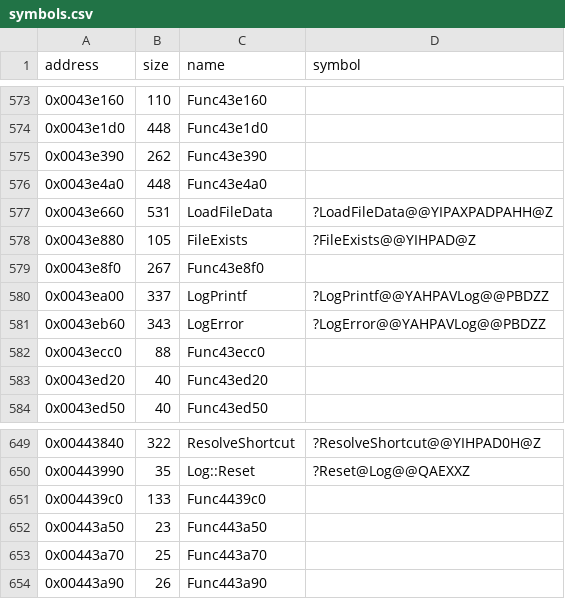
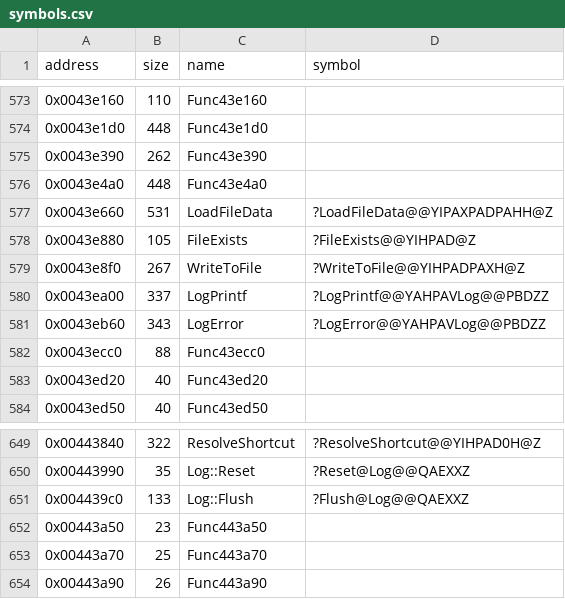
Before and after one commit to Cirno-Labs/th08, a CSV file: config/symbols.csv, drawn as a sheet; only a part is shown, gaps mark what is left out.

Commit message:
Decompile Log::Flush (0x4439c0)
Names WriteToFile (0x43e8f0).

```diff
--- a/config/symbols.csv
+++ b/config/symbols.csv
@@ -578,3 +578,3 @@ address,size,name,symbol
 0x0043e880,105,FileExists,?FileExists@@YIHPAD@Z
-0x0043e8f0,267,Func43e8f0,
+0x0043e8f0,267,WriteToFile,?WriteToFile@@YIHPADPAXH@Z
 0x0043ea00,337,LogPrintf,?LogPrintf@@YAHPAVLog@@PBDZZ
@@ -650,3 +650,3 @@ address,size,name,symbol
 0x00443990,35,Log::Reset,?Reset@Log@@QAEXXZ
-0x004439c0,133,Func4439c0,
+0x004439c0,133,Log::Flush,?Flush@Log@@QAEXXZ
 0x00443a50,23,Func443a50,
```
Also changed, not shown: 3 other files.
